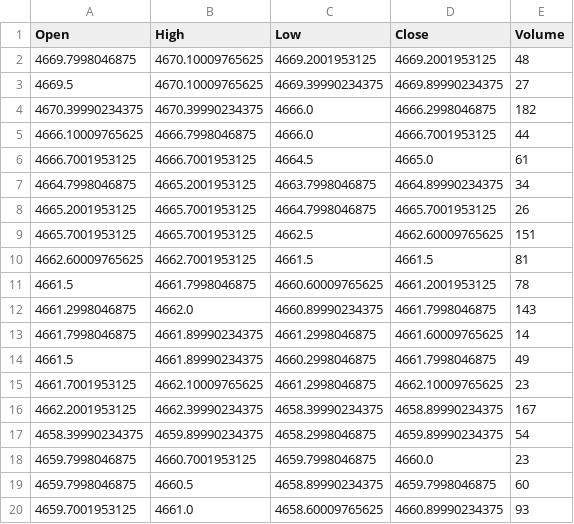
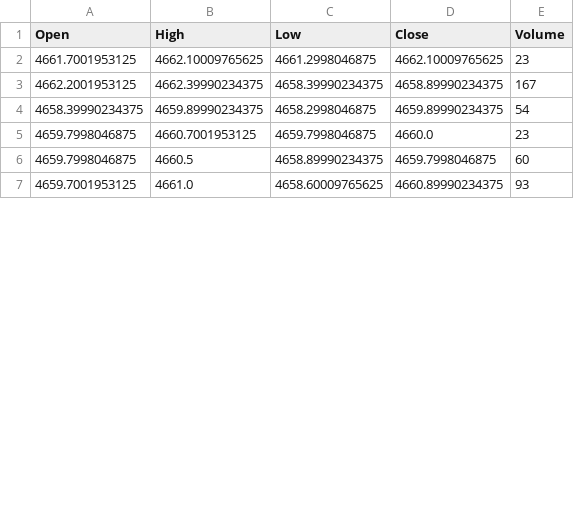
Before and after one commit to gitaukennedy/Gold.prediction, a CSV file: data/latest_20.csv, drawn as a sheet; only a part is shown; the diff covers the shown part only.

```diff
--- a/data/latest_20.csv
+++ b/data/latest_20.csv
@@ -1,15 +1,2 @@
 Open,High,Low,Close,Volume
-4669.7998046875,4670.10009765625,4669.2001953125,4669.2001953125,48
-4669.5,4670.10009765625,4669.39990234375,4669.89990234375,27
-4670.39990234375,4670.39990234375,4666.0,4666.2998046875,182
-4666.10009765625,4666.7998046875,4666.0,4666.7001953125,44
-4666.7001953125,4666.7001953125,4664.5,4665.0,61
-4664.7998046875,4665.2001953125,4663.7998046875,4664.89990234375,34
-4665.2001953125,4665.7001953125,4664.7998046875,4665.7001953125,26
-4665.7001953125,4665.7001953125,4662.5,4662.60009765625,151
-4662.60009765625,4662.7001953125,4661.5,4661.5,81
-4661.5,4661.7998046875,4660.60009765625,4661.2001953125,78
-4661.2998046875,4662.0,4660.89990234375,4661.7998046875,143
-4661.7998046875,4661.89990234375,4661.2998046875,4661.60009765625,14
-4661.5,4661.89990234375,4660.2998046875,4661.7998046875,49
 4661.7001953125,4662.10009765625,4661.2998046875,4662.10009765625,23
```
Also changed, not shown: 13 added rows and 2 edited cells elsewhere in this file, data/latest.csv, data/prediction_history.csv.
